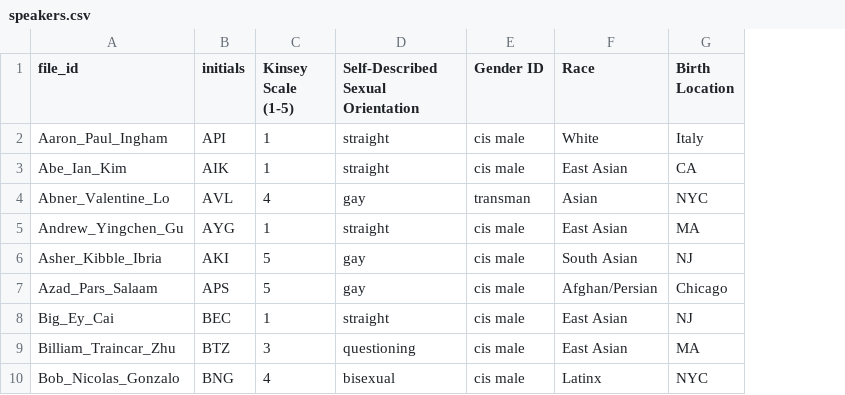
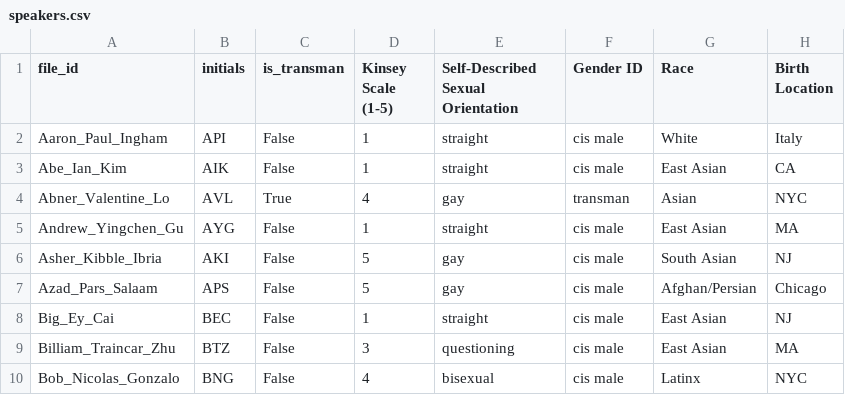
Before and after one commit to jinfanfrankhu/PerceivedGayVoiceStudy, a CSV file: F25/data/processed/speakers.csv, drawn as a sheet; only a part is shown; the diff names each change by its address in the sheet, - before the commit and + after, or states it on an @@ line.

```diff
--- a/F25/data/processed/speakers.csv
+++ b/F25/data/processed/speakers.csv
+column C (is_transman), rows 2-10: False | False | True | False | False | False | False | False | False
```
Also changed, not shown: 1 other file.
